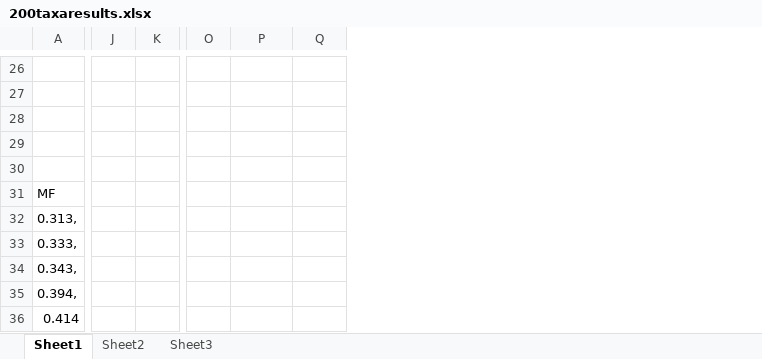
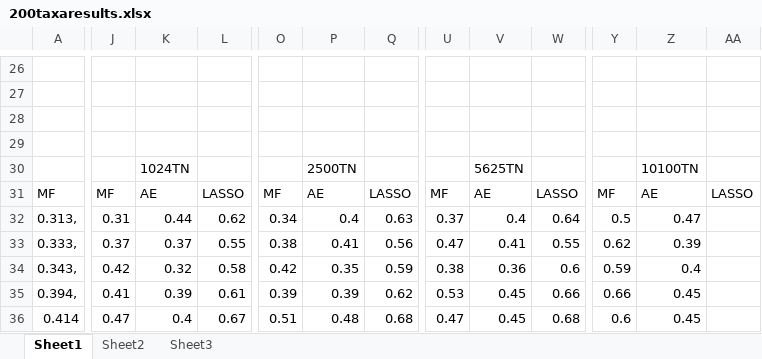
Before and after one commit to Ananya-Bhattacharjee/BioMat, an Excel workbook: 200Taxa/200taxaresults.xlsx, sheet Sheet1, drawn as a sheet; only a part is shown, gaps mark what is left out; values as stored, in another font and other column widths than the file's, no borders; removed rows and columns are numbered as before the commit, all else as after; the diff covers the shown part only; the diff names each change by its address in the sheet, - before the commit and + after, or states it on an @@ line.

```diff
--- a/200Taxa/200taxaresults.xlsx (sheet Sheet1)
+++ b/200Taxa/200taxaresults.xlsx (sheet Sheet1)
-column K, empty
+column K, rows 30-36: 1024TN | AE | 0.44 | 0.37 | 0.32 | 0.39 | 0.4
+column L, rows 31-36: LASSO | 0.62 | 0.55 | 0.58 | 0.61 | 0.67
+column U, rows 31-36: MF | 0.37 | 0.47 | 0.38 | 0.53 | 0.47
+column V, rows 30-36: 5625TN | AE | 0.4 | 0.41 | 0.36 | 0.45 | 0.45
+column W, rows 31-36: LASSO | 0.64 | 0.55 | 0.6 | 0.66 | 0.68
+column Y, rows 31-36: MF | 0.5 | 0.62 | 0.59 | 0.66 | 0.6
+column Z, rows 30-36: 10100TN | AE | 0.47 | 0.39 | 0.4 | 0.45 | 0.45
+column AA, row 31: LASSO
-P30: (empty)
+P30: 2500TN
-J31: (empty)
+J31: MF
-O31: (empty)
+O31: MF
-P31: (empty)
+P31: AE
-Q31: (empty)
+Q31: LASSO
-J32: (empty)
+J32: 0.31
-O32: (empty)
+O32: 0.34
-P32: (empty)
+P32: 0.4
-Q32: (empty)
+Q32: 0.63
-J33: (empty)
+J33: 0.37
-O33: (empty)
+O33: 0.38
-P33: (empty)
+P33: 0.41
-Q33: (empty)
+Q33: 0.56
-J34: (empty)
+J34: 0.42
-O34: (empty)
+O34: 0.42
-P34: (empty)
+P34: 0.35
-Q34: (empty)
+Q34: 0.59
-J35: (empty)
+J35: 0.41
-O35: (empty)
+O35: 0.39
-P35: (empty)
+P35: 0.39
-Q35: (empty)
+Q35: 0.62
-J36: (empty)
+J36: 0.47
-O36: (empty)
+O36: 0.51
-P36: (empty)
+P36: 0.48
-Q36: (empty)
+Q36: 0.68
```
Also changed, not shown: 4 added columns and 1 removed column elsewhere in this sheet, 32 other files.
